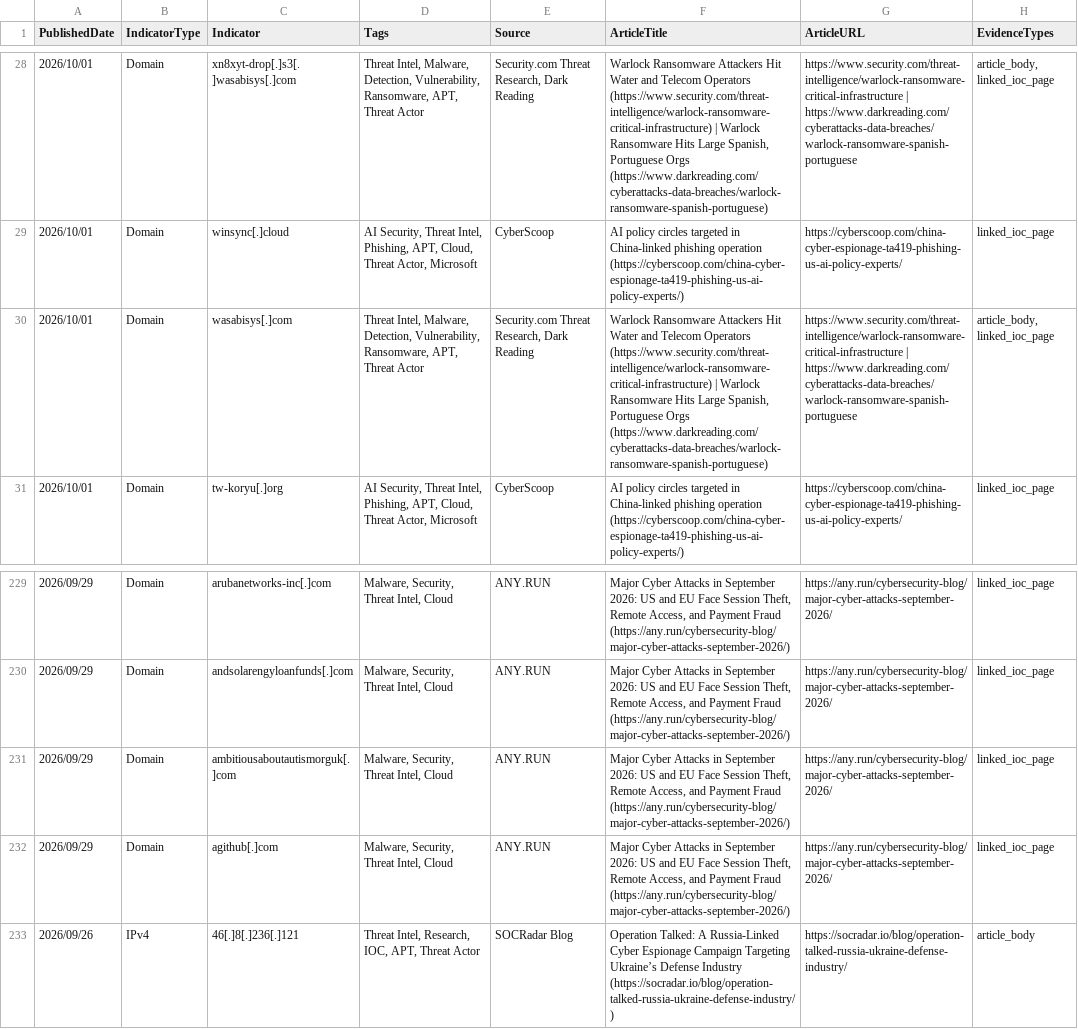
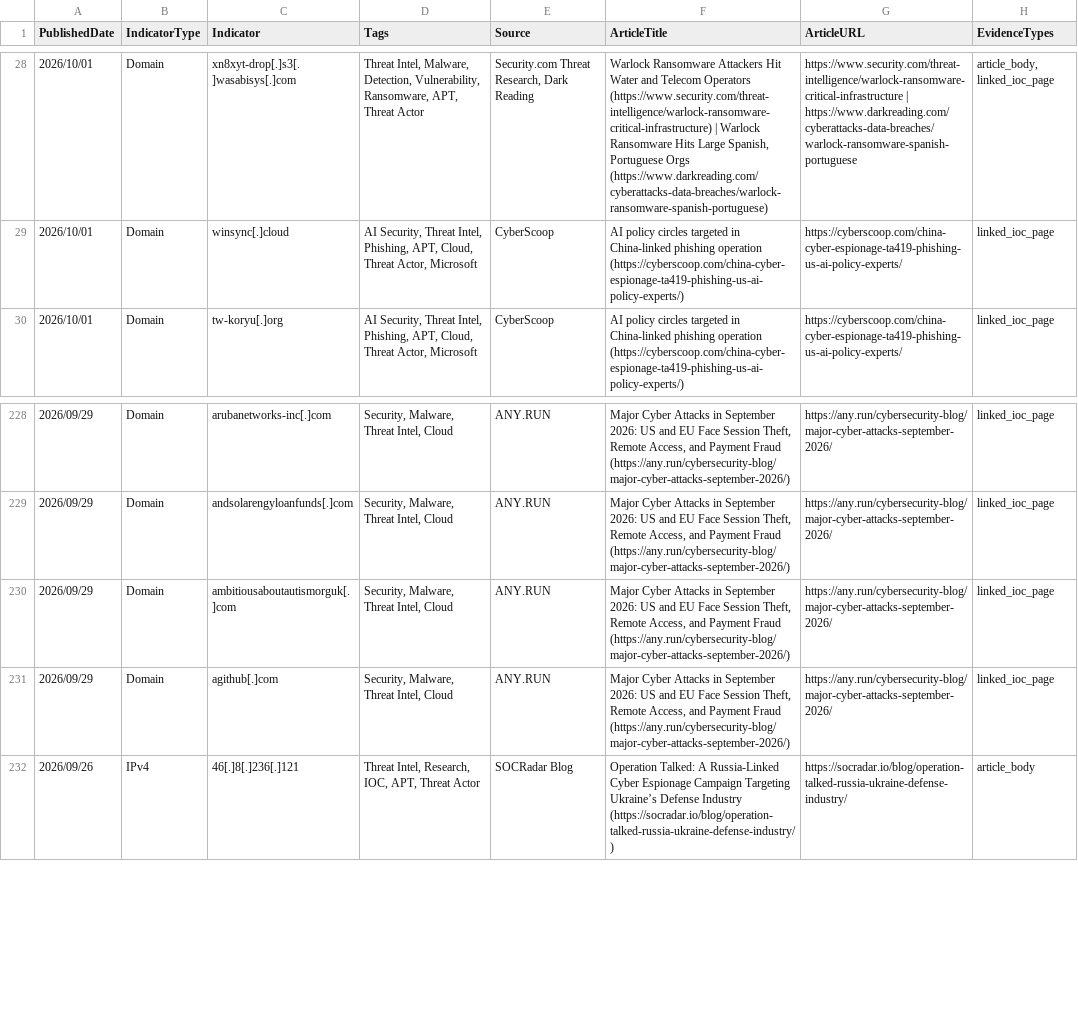
Before and after one commit to ag3tak0/SecurityNews-Public, a CSV file: iocs.csv, drawn as a sheet; only a part is shown, gaps mark what is left out; removed rows and columns are numbered as before the commit, all else as after; the diff covers the shown part only; the diff names each change by its address in the sheet, - before the commit and + after, or states it on an @@ line.

```diff
--- a/iocs.csv
+++ b/iocs.csv
-row 30: 2026/10/01 | Domain | wasabisys[.]com | Threat Intel, Malware, Detection, Vulnerability, Ransomware, APT, Threat Actor | Security.com Threat Research, Dark Reading | Warlock Ransomware Attackers Hit Water and Telecom Operators (https://www.security.com/threat-intelligence/warlock-ransomware-critical-infrastructure) | Warlock Ransomware Hits Large Spanish, Portuguese Orgs (https://www.darkreading.com/cyberattacks-data-breaches/warlock-ransomware-spanish-portuguese) | https://www.security.com/threat-intelligence/warlock-ransomware-critical-infrastructure | https://www.darkreading.com/cyberattacks-data-breaches/warlock-ransomware-spanish-portuguese | article_body, linked_ioc_page
-D228:D231 (Tags): Malware, Security, Threat Intel, Cloud
+D228:D231 (Tags): Security, Malware, Threat Intel, Cloud
```
Also changed, not shown: 54 edited cells elsewhere in this file, 3 other files.
